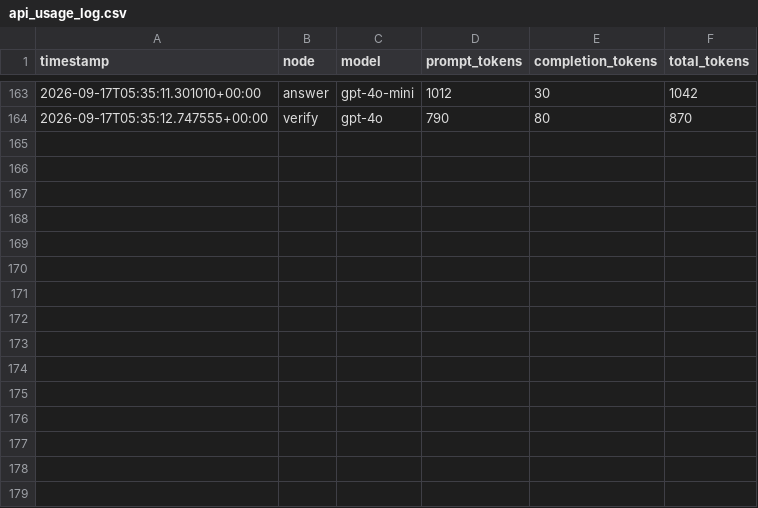
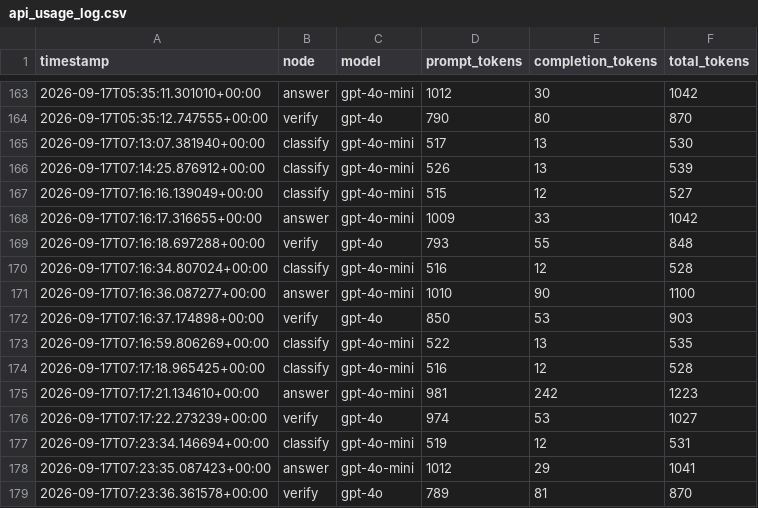
Before and after one commit to inseoklee-ai/my-routing-agent, a CSV file: data/api_usage_log.csv, drawn as a sheet; only a part is shown, gaps mark what is left out.

```diff
--- a/data/api_usage_log.csv
+++ b/data/api_usage_log.csv
@@ -164 +164,16 @@ timestamp,node,model,prompt_tokens,completion_tokens,total_tokens
 2026-09-17T05:35:12.747555+00:00,verify,gpt-4o,790,80,870
+2026-09-17T07:13:07.381940+00:00,classify,gpt-4o-mini,517,13,530
+2026-09-17T07:14:25.876912+00:00,classify,gpt-4o-mini,526,13,539
+2026-09-17T07:16:16.139049+00:00,classify,gpt-4o-mini,515,12,527
+2026-09-17T07:16:17.316655+00:00,answer,gpt-4o-mini,1009,33,1042
+2026-09-17T07:16:18.697288+00:00,verify,gpt-4o,793,55,848
+2026-09-17T07:16:34.807024+00:00,classify,gpt-4o-mini,516,12,528
+2026-09-17T07:16:36.087277+00:00,answer,gpt-4o-mini,1010,90,1100
+2026-09-17T07:16:37.174898+00:00,verify,gpt-4o,850,53,903
+2026-09-17T07:16:59.806269+00:00,classify,gpt-4o-mini,522,13,535
+2026-09-17T07:17:18.965425+00:00,classify,gpt-4o-mini,516,12,528
+2026-09-17T07:17:21.134610+00:00,answer,gpt-4o-mini,981,242,1223
+2026-09-17T07:17:22.273239+00:00,verify,gpt-4o,974,53,1027
+2026-09-17T07:23:34.146694+00:00,classify,gpt-4o-mini,519,12,531
+2026-09-17T07:23:35.087423+00:00,answer,gpt-4o-mini,1012,29,1041
+2026-09-17T07:23:36.361578+00:00,verify,gpt-4o,789,81,870
```
Also changed, not shown: 3 other files.
